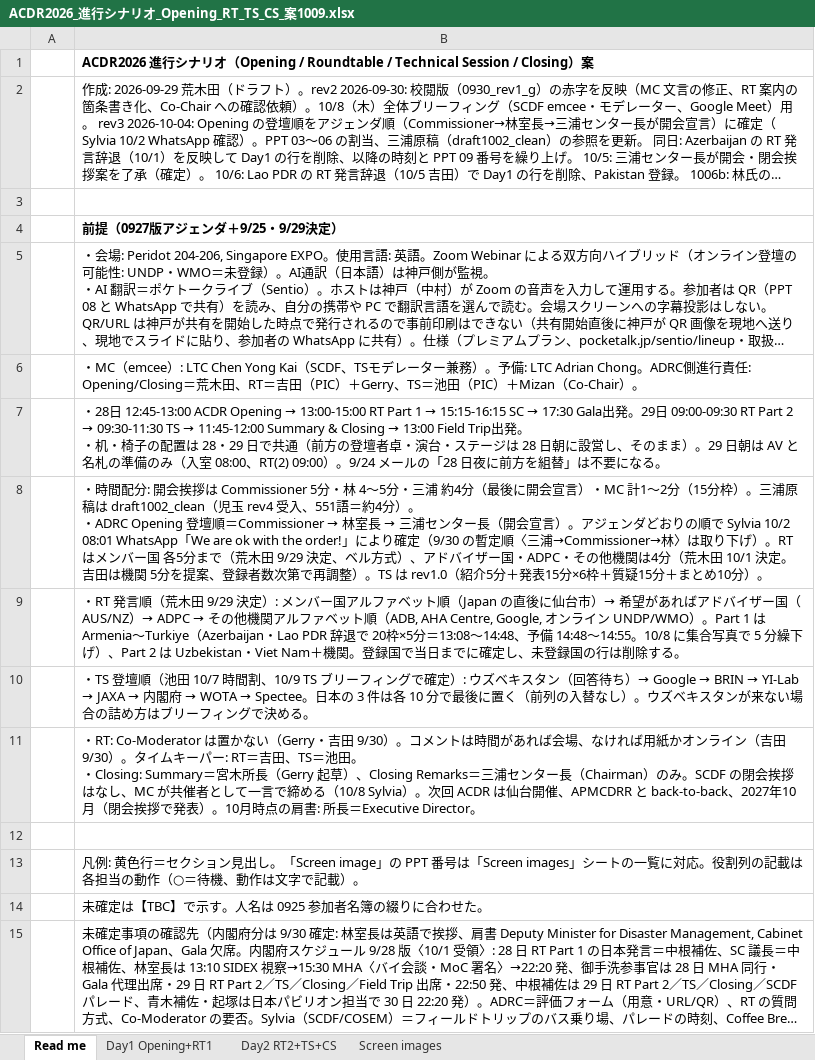
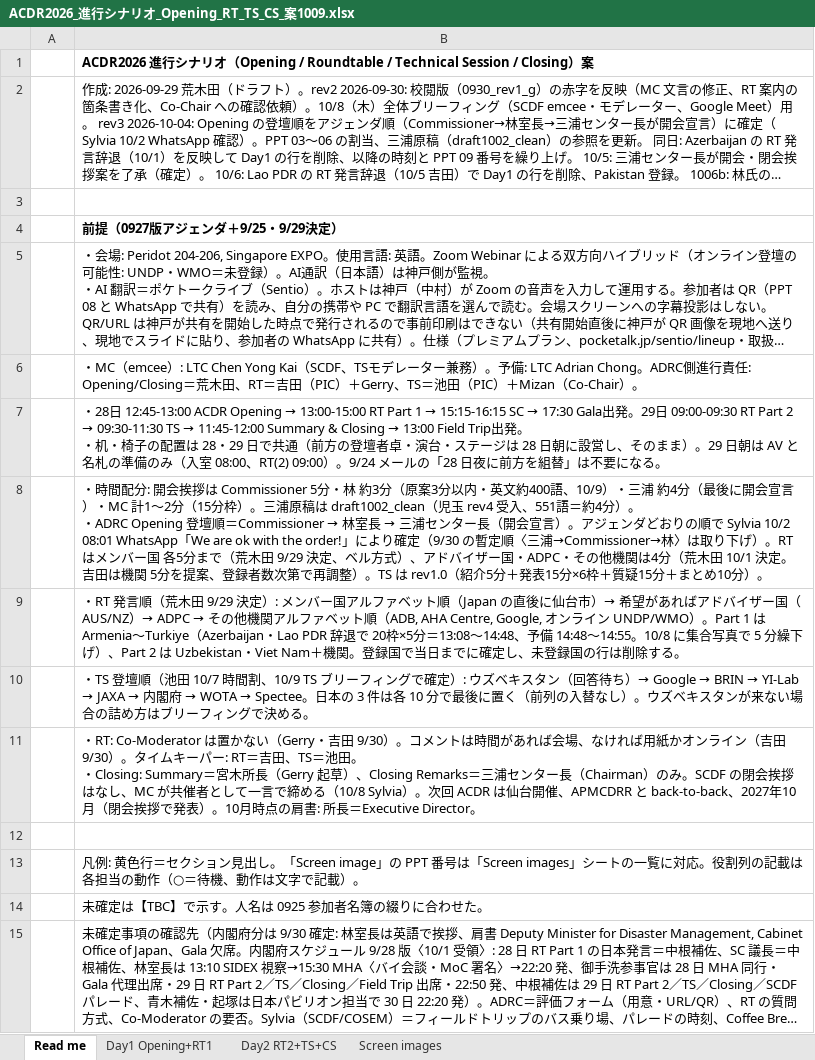
Before and after one commit to kochobi-max/whatsmap, an Excel workbook: reports/acdr2026_staff_deployment/進行シナリオ_0929/ACDR2026_進行シナリオ_Opening_RT_TS_CS_案1009.xlsx, sheet Read me, drawn as a sheet; long unchanged cells end in …; values as stored, in another font and other column widths than the file's, no borders; the diff names each change by its address in the sheet, - before the commit and + after, or states it on an @@ line.

```diff
--- a/reports/acdr2026_staff_deployment/進行シナリオ_0929/ACDR2026_進行シナリオ_Opening_RT_TS_CS_案1009.xlsx (sheet Read me)
+++ b/reports/acdr2026_staff_deployment/進行シナリオ_0929/ACDR2026_進行シナリオ_Opening_RT_TS_CS_案1009.xlsx (sheet Read me)
-B8: …分・林 4〜5分・三浦…
+B8: …分・林 約3分（原案3分以内・英文約400語、10/9）・三浦…
```
Also changed, not shown: sheet Day1 Opening+RT1, reports/acdr2026_staff_deployment/ACDR2026_名札リスト_NameTents_案1009.xlsx, 5 other files.
